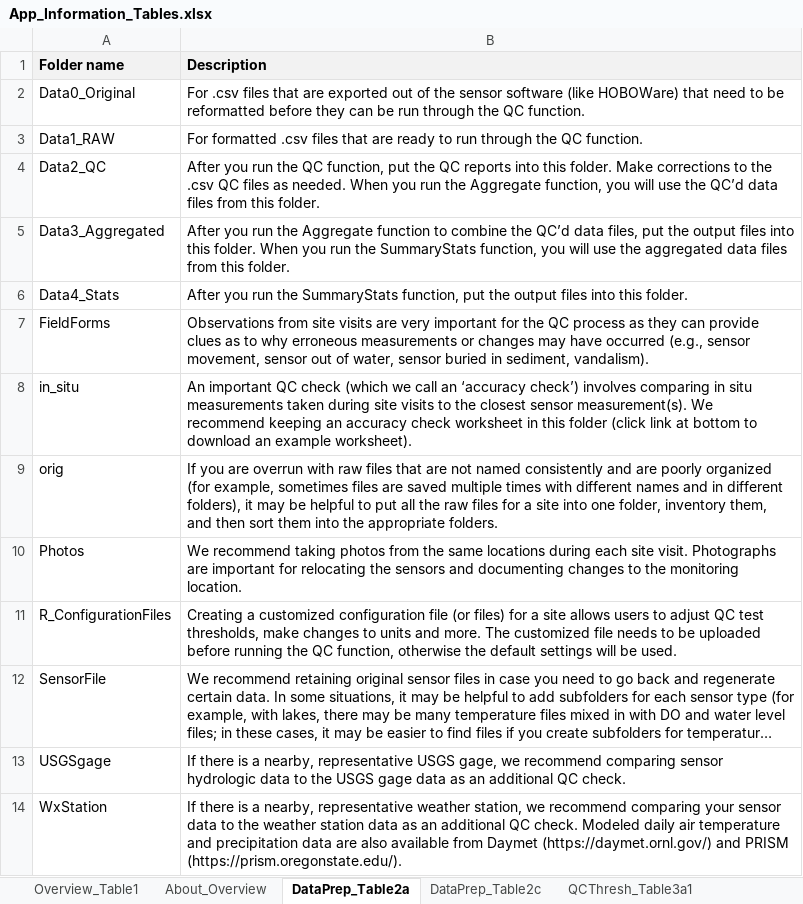
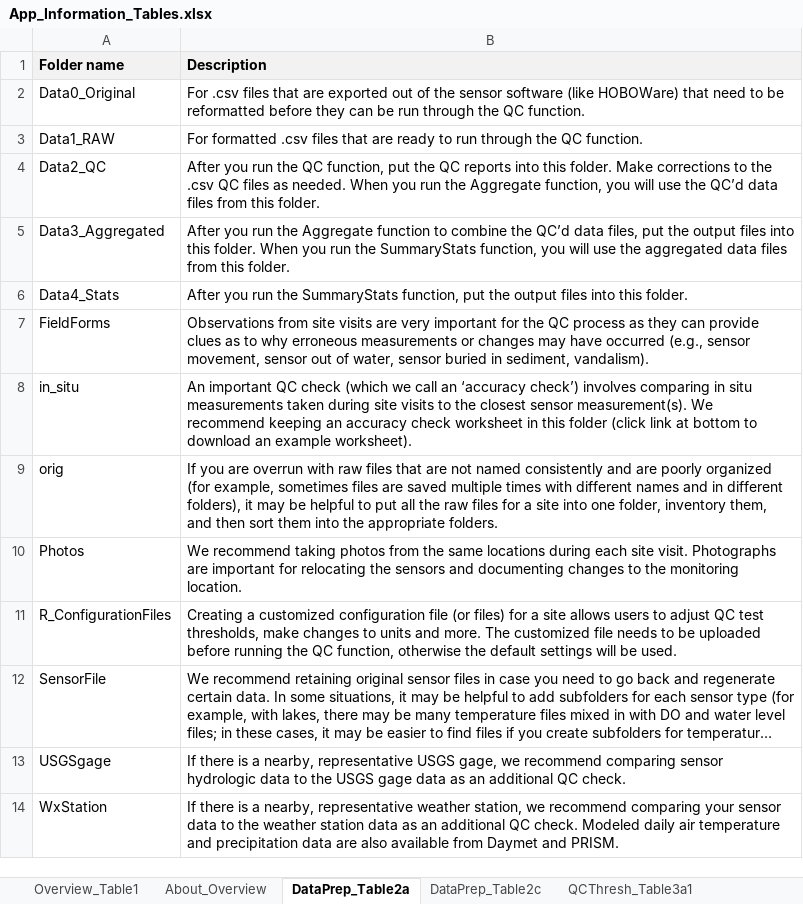
Before and after one commit to leppott/ContDataQC, an Excel workbook: inst/shiny-examples/ContDataQC/rmd/tables/App_Information_Tables.xlsx, sheet DataPrep_Table2a, drawn as a sheet; long unchanged cells end in …; values as stored, in another font and other column widths than the file's, no borders; the diff names each change by its address in the sheet, - before the commit and + after, or states it on an @@ line.

```diff
--- a/inst/shiny-examples/ContDataQC/rmd/tables/App_Information_Tables.xlsx (sheet DataPrep_Table2a)
+++ b/inst/shiny-examples/ContDataQC/rmd/tables/App_Information_Tables.xlsx (sheet DataPrep_Table2a)
-B14 (Description): …from Daymet (https://daymet.ornl.gov/) and PRISM (https://prism.oregonstate.edu/).
+B14 (Description): …from Daymet and PRISM.
```
Also changed, not shown: inst/shiny-examples/ContDataQC/rmd/tables/HOBOreformat_AFTER_20240226.xlsx, 27 other files.
